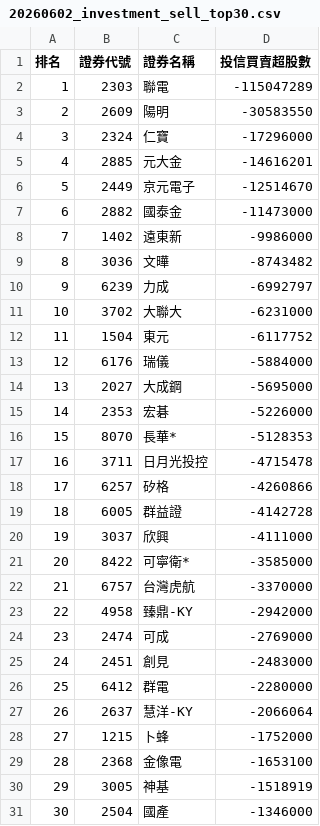
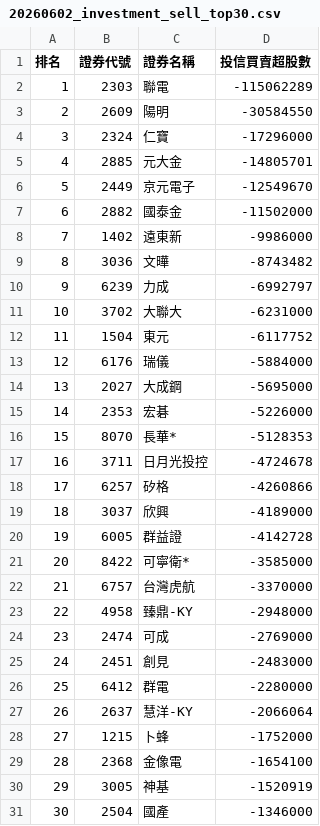
Before and after one commit to SongChiChuang/tw-stock-flow, a CSV file: reports/investment/20260602_investment_sell_top30.csv, drawn as a sheet.

```diff
--- a/reports/investment/20260602_investment_sell_top30.csv
+++ b/reports/investment/20260602_investment_sell_top30.csv
@@ -1,8 +1,8 @@
 排名,證券代號,證券名稱,投信買賣超股數
-1,2303,聯電,-115047289
-2,2609,陽明,-30583550
+1,2303,聯電,-115062289
+2,2609,陽明,-30584550
 3,2324,仁寶,-17296000
-4,2885,元大金,-14616201
-5,2449,京元電子,-12514670
-6,2882,國泰金,-11473000
+4,2885,元大金,-14805701
+5,2449,京元電子,-12549670
+6,2882,國泰金,-11502000
 7,1402,遠東新,-9986000
@@ -16,9 +16,9 @@
 15,8070,長華*,-5128353
-16,3711,日月光投控,-4715478
+16,3711,日月光投控,-4724678
 17,6257,矽格,-4260866
-18,6005,群益證,-4142728
-19,3037,欣興,-4111000
+18,3037,欣興,-4189000
+19,6005,群益證,-4142728
 20,8422,可寧衛*,-3585000
 21,6757,台灣虎航,-3370000
-22,4958,臻鼎-KY,-2942000
+22,4958,臻鼎-KY,-2948000
 23,2474,可成,-2769000
@@ -28,4 +28,4 @@
 27,1215,卜蜂,-1752000
-28,2368,金像電,-1653100
-29,3005,神基,-1518919
+28,2368,金像電,-1654100
+29,3005,神基,-1520919
 30,2504,國產,-1346000
```
Also changed, not shown: data/20260602.csv, reports/investment/20260602_investment_buy_top30.csv, 1 other file.
